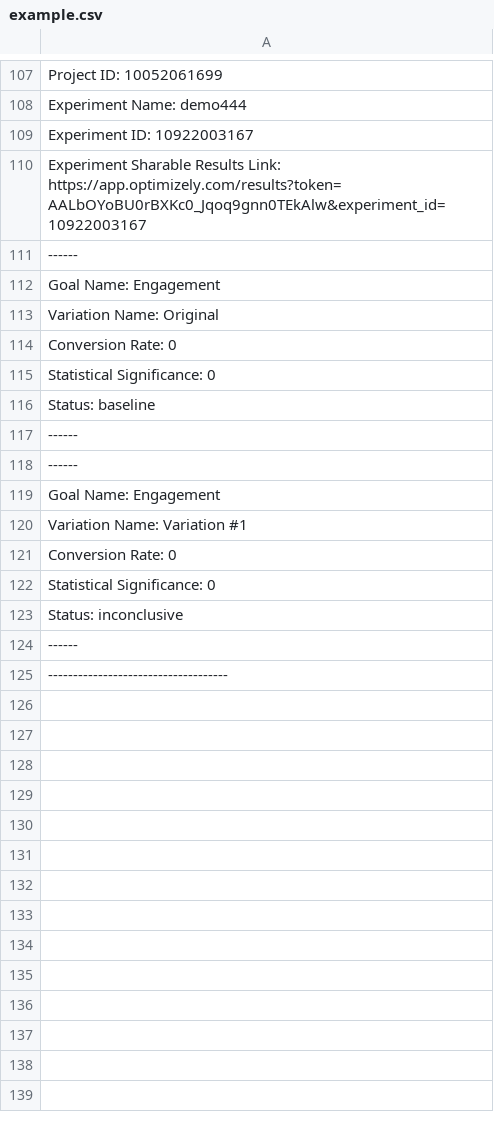
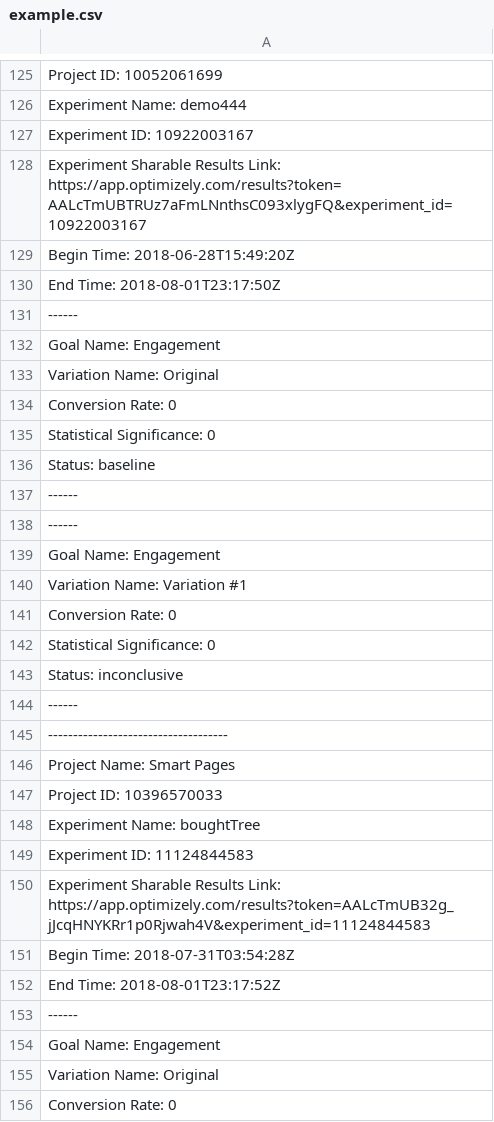
Before and after one commit to robisatthefunction/scrape_optimizely_classic_results, a CSV file: example.csv, drawn as a sheet; only a part is shown, gaps mark what is left out; the shorter side is filled out with more unchanged rows; the diff covers the shown part only.

Commit message:
added begin and end time

```diff
--- a/example.csv
+++ b/example.csv
@@ -109,3 +127,27 @@ Experiment Name: demo444
 Experiment ID: 10922003167
-Experiment Sharable Results Link: https://app.optimizely.com/results?token=AALbOYoBU0rBXKc0_Jqoq9gnn0TEkAlw&experiment_id=10922003167
+Experiment Sharable Results Link: https://app.optimizely.com/results?token=AALcTmUBTRUz7aFmLNnthsC093xlygFQ&experiment_id=10922003167
+Begin Time: 2018-06-28T15:49:20Z
+End Time: 2018-08-01T23:17:50Z
+------
+Goal Name: Engagement
+Variation Name: Original
+Conversion Rate: 0
+Statistical Significance: 0
+Status: baseline
+------
+------
+Goal Name: Engagement
+Variation Name: Variation #1
+Conversion Rate: 0
+Statistical Significance: 0
+Status: inconclusive
+------
+------------------------------------
+Project Name: Smart Pages
+Project ID: 10396570033
+Experiment Name: boughtTree
+Experiment ID: 11124844583
+Experiment Sharable Results Link: https://app.optimizely.com/results?token=AALcTmUB32g_jJcqHNYKRr1p0Rjwah4V&experiment_id=11124844583
+Begin Time: 2018-07-31T03:54:28Z
+End Time: 2018-08-01T23:17:52Z
 ------
```
Also changed, not shown: 18 added rows, 3 moved rows and 7 edited cells elsewhere in this file, 1 other file.
